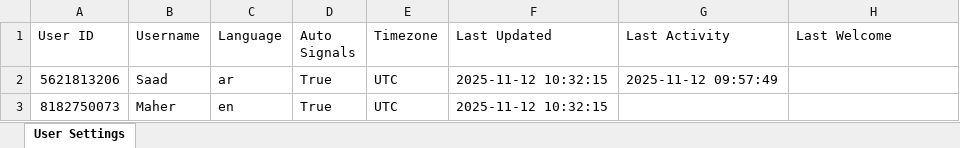
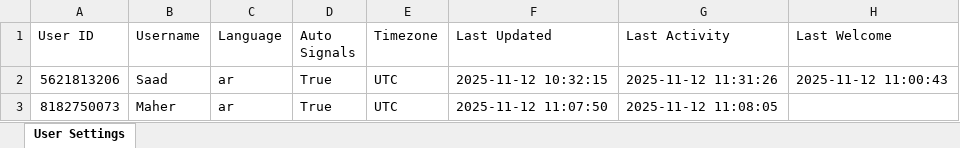
Before and after one commit to memo78-24/MeMo_Bot_Pro_iOS, an Excel workbook: user_settings.xlsx, sheet User Settings, drawn as a sheet; values as stored, in another font and other column widths than the file's, no borders; the diff names each change by its address in the sheet, - before the commit and + after, or states it on an @@ line.

```diff
--- a/user_settings.xlsx (sheet User Settings)
+++ b/user_settings.xlsx (sheet User Settings)
-G2 (Last Activity): 2025-11-12 09:57:49
+G2 (Last Activity): 2025-11-12 11:31:26
-H2 (Last Welcome): (empty)
+H2 (Last Welcome): 2025-11-12 11:00:43
-C3 (Language): en
+C3 (Language): ar
-F3 (Last Updated): 2025-11-12 10:32:15
+F3 (Last Updated): 2025-11-12 11:07:50
-G3 (Last Activity): (empty)
+G3 (Last Activity): 2025-11-12 11:08:05
```
Also changed, not shown: 2 other files.
